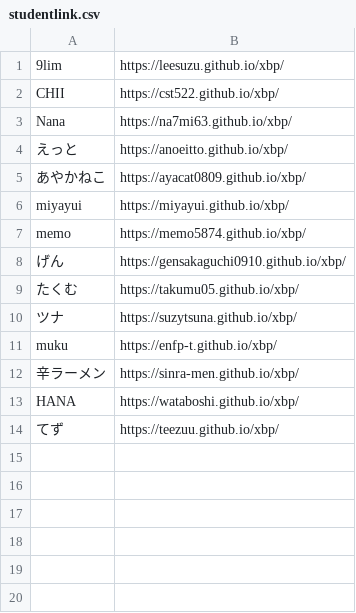
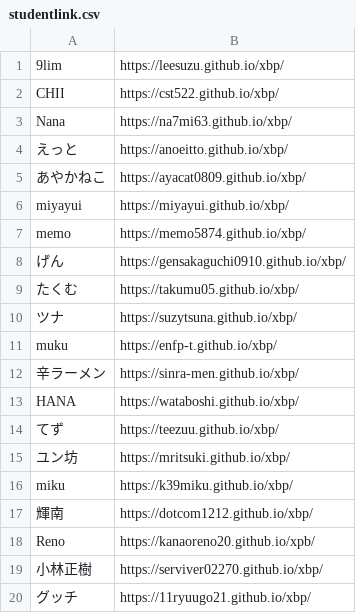
Before and after one commit to kuxbp/xbp, a CSV file: xbp2023/link/studentlink.csv, drawn as a sheet; the diff names each change by its address in the sheet, - before the commit and + after, or states it on an @@ line.

Commit message:
st20

```diff
--- a/xbp2023/link/studentlink.csv
+++ b/xbp2023/link/studentlink.csv
+row 15: ユン坊 | https://mritsuki.github.io/xbp/
+row 16: miku | https://k39miku.github.io/xbp/
+row 17: 輝南 | https://dotcom1212.github.io/xbp/
+row 18: Reno | https://kanaoreno20.github.io/xpb/
+row 19: 小林正樹 | https://serviver02270.github.io/xbp/
+row 20: グッチ | https://11ryuugo21.github.io/xbp/
```
